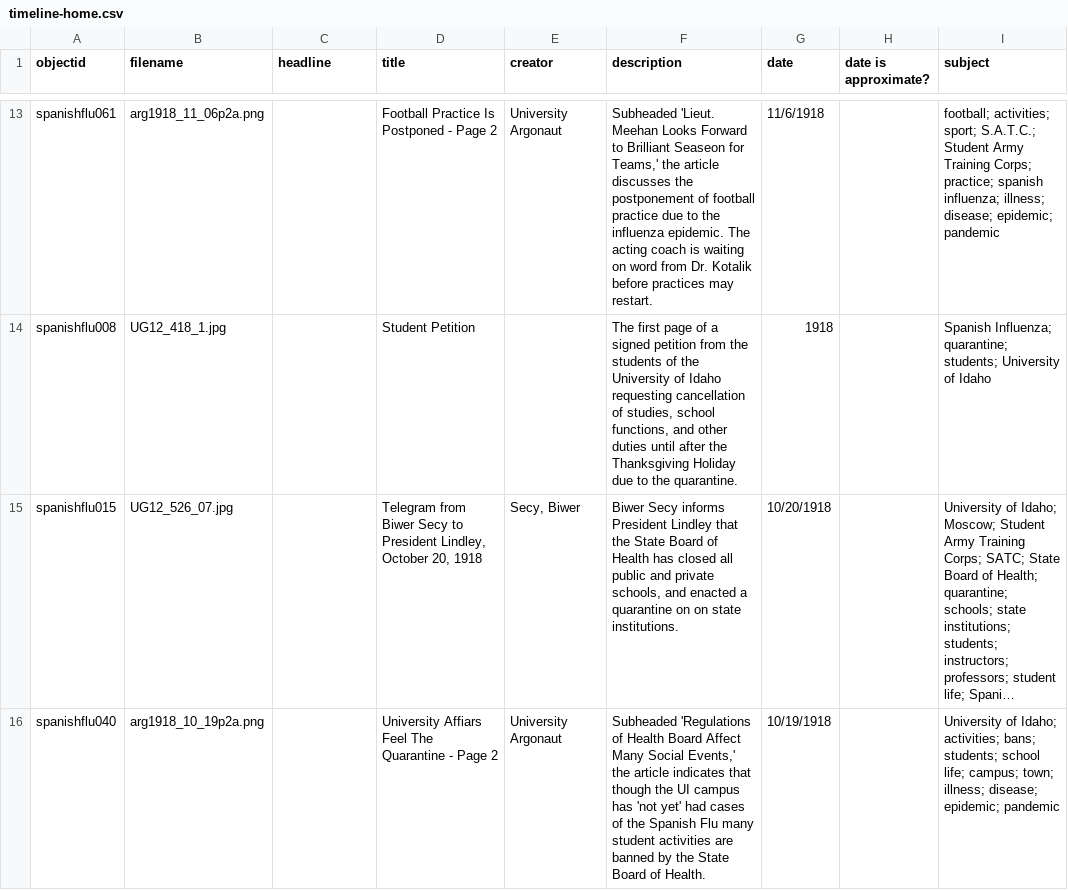
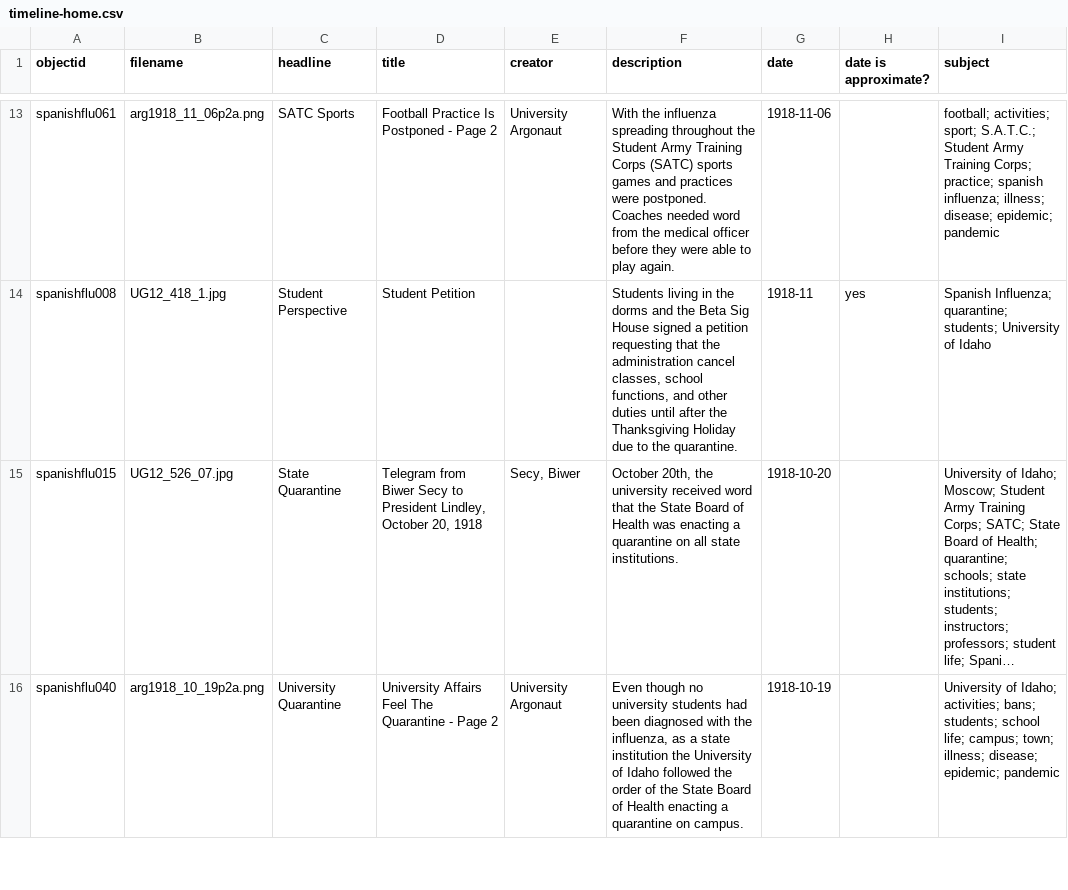
Before and after one commit to StrikkerGodt/1918-Flu-Pandemic, a CSV file: _data/timeline-home.csv, drawn as a sheet; only a part is shown, gaps mark what is left out; long unchanged cells end in …; the diff covers the shown part only; the diff names each change by its address in the sheet, - before the commit and + after, or states it on an @@ line.

```diff
--- a/_data/timeline-home.csv
+++ b/_data/timeline-home.csv
-C13 (headline): (empty)
+C13 (headline): SATC Sports
-F13 (description): Subheaded 'Lieut. Meehan Looks Forward to Brilliant Seaseon for Teams,' the article discusses the postponement of football practice due to the influenza epidemic. The acting coach is waiting on word from Dr. Kotalik before practices may restart.
+F13 (description): With the influenza spreading throughout the Student Army Training Corps (SATC) sports games and practices were postponed. Coaches needed word from the medical officer before they were able to play again.
-G13 (date): 11/6/1918
+G13 (date): 1918-11-06
-C14 (headline): (empty)
+C14 (headline): Student Perspective
-F14 (description): The first page of a signed petition from the students of the University of Idaho requesting cancellation of studies, school functions,…
+F14 (description): Students living in the dorms and the Beta Sig House signed a petition requesting that the administration cancel classes, school functions,…
-G14 (date): 1918
+G14 (date): 1918-11
-H14 (date is approximate?): (empty)
+H14 (date is approximate?): yes
-C15 (headline): (empty)
+C15 (headline): State Quarantine
-F15 (description): Biwer Secy informs President Lindley that the State Board of Health has closed all public and private schools, and enacted a quarantine on on state institutions.
+F15 (description): October 20th, the university received word that the State Board of Health was enacting a quarantine on all state institutions.
-G15 (date): 10/20/1918
+G15 (date): 1918-10-20
-C16 (headline): (empty)
+C16 (headline): University Quarantine
-D16 (title): University Affiars Feel The…
+D16 (title): University Affairs Feel The…
-F16 (description): Subheaded 'Regulations of Health Board Affect Many Social Events,' the article indicates that though the UI campus has 'not yet' had cases of the Spanish Flu many student activities are banned by the State Board of Health.
+F16 (description): Even though no university students had been diagnosed with the influenza, as a state institution the University of Idaho followed the order of the State Board of Health enacting a quarantine on campus.
-G16 (date): 10/19/1918
+G16 (date): 1918-10-19
```
Also changed, not shown: 2 added rows and 41 edited cells elsewhere in this file, 1 other file.
